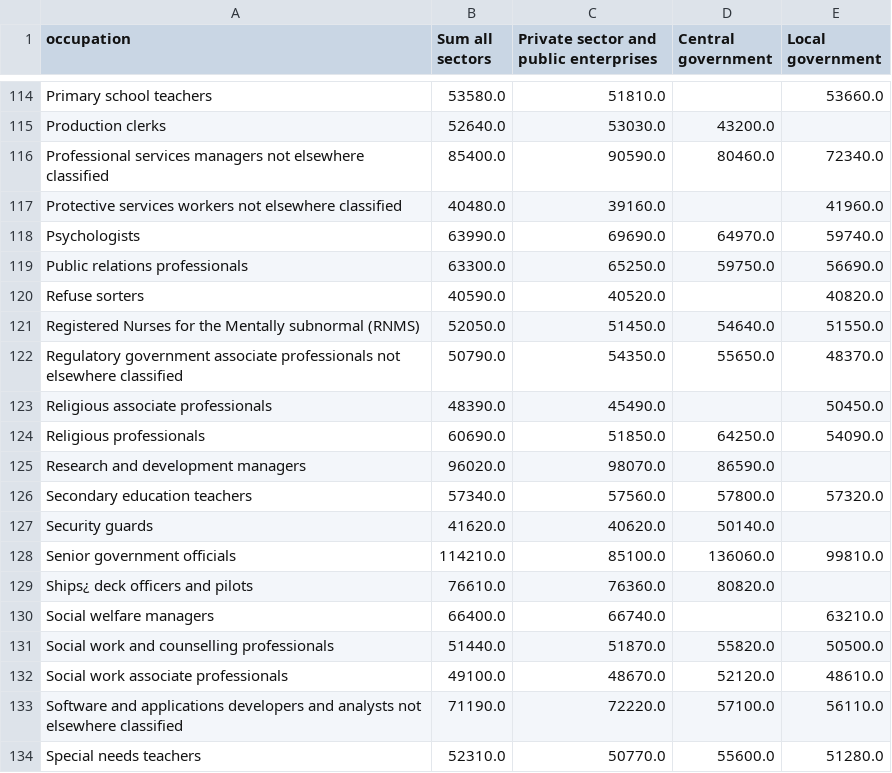
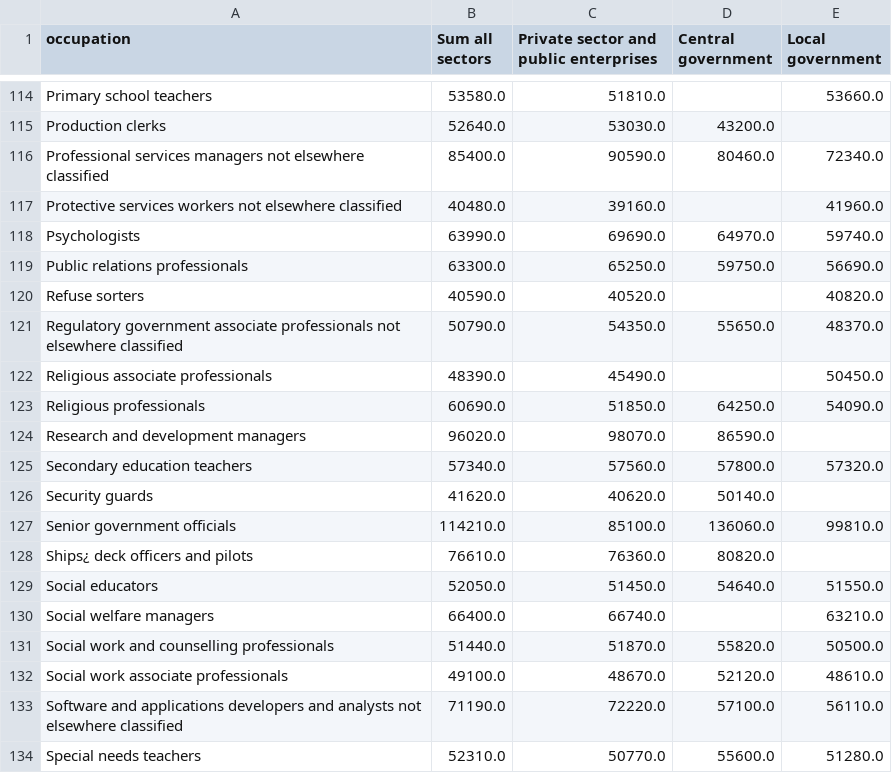
Before and after one commit to Qery-Data/NLM-Datatracker, a CSV file: data_EN/SSB_earningswages_occupation_sector.csv, drawn as a sheet; only a part is shown, gaps mark what is left out; removed rows and columns are numbered as before the commit, all else as after; the diff names each change by its address in the sheet, - before the commit and + after, or states it on an @@ line.

```diff
--- a/data_EN/SSB_earningswages_occupation_sector.csv
+++ b/data_EN/SSB_earningswages_occupation_sector.csv
-row 121: Registered Nurses for the Mentally subnormal (RNMS) | 52050.0 | 51450.0 | 54640.0 | 51550.0
+row 129: Social educators | 52050.0 | 51450.0 | 54640.0 | 51550.0
```
Also changed, not shown: data_EN/SSB_earningswages_occupation_monthly.csv, data_EN/SSB_earningswages_occupation_monthly_average_median.csv, 1 other file.
